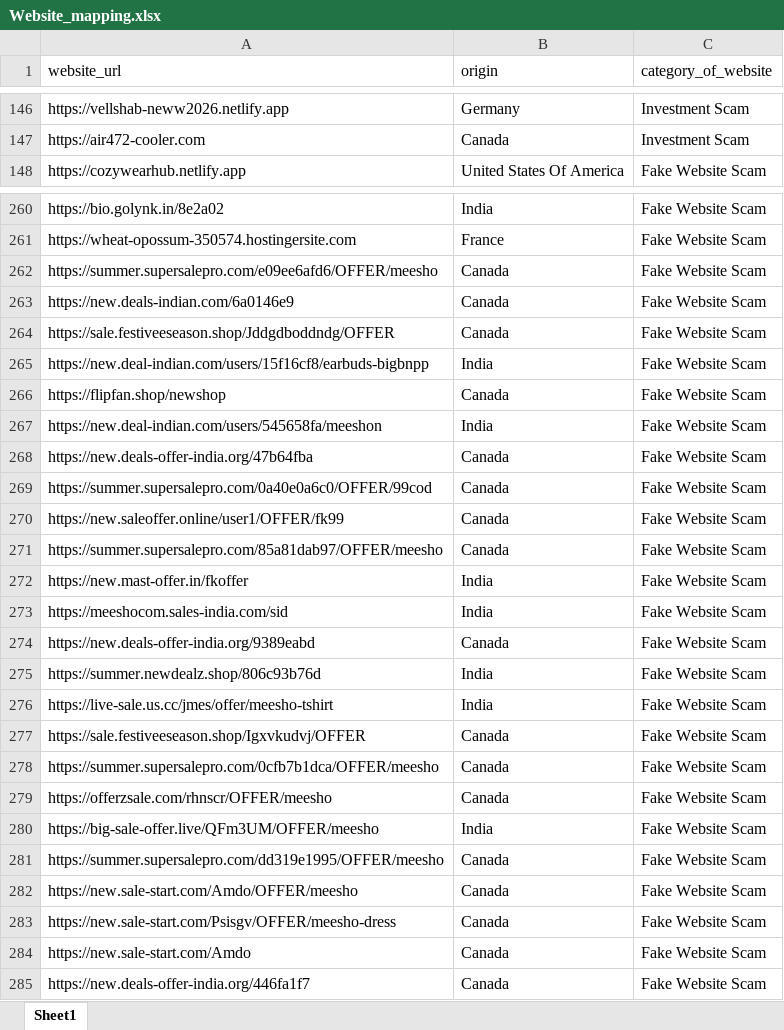
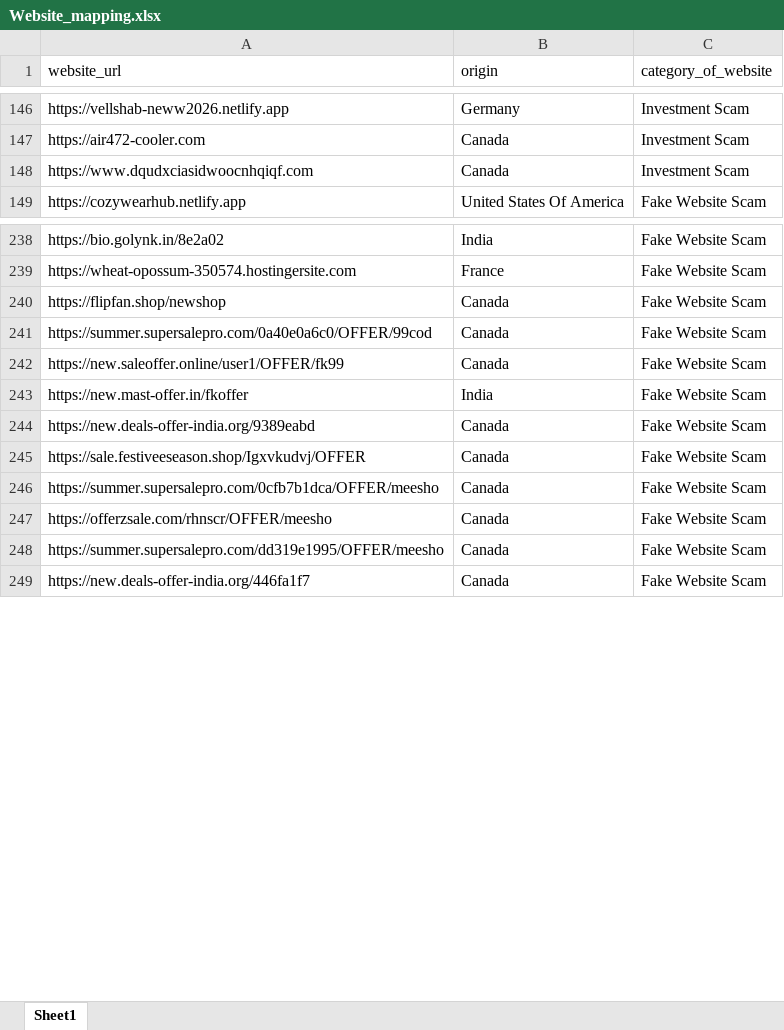
Before and after one commit to shubhankarshukla06/Investment-Scam-Dashboard, an Excel workbook: excel_data/Website_mapping.xlsx, sheet Sheet1, drawn as a sheet; only a part is shown, gaps mark what is left out; values as stored, in another font and other column widths than the file's, no cell formats; removed rows and columns are numbered as before the commit, all else as after; the diff covers the shown part only; the diff names each change by its address in the sheet, - before the commit and + after, or states it on an @@ line.

Commit message:
Updated app, templates and mapping data

```diff
--- a/excel_data/Website_mapping.xlsx (sheet Sheet1)
+++ b/excel_data/Website_mapping.xlsx (sheet Sheet1)
+row 148: https://www.dqudxciasidwoocnhqiqf.com | Canada | Investment Scam
-row 262: https://summer.supersalepro.com/e09ee6afd6/OFFER/meesho | Canada | Fake Website Scam
-row 263: https://new.deals-indian.com/6a0146e9 | Canada | Fake Website Scam
-row 264: https://sale.festiveeseason.shop/Jddgdboddndg/OFFER | Canada | Fake Website Scam
@@ row 265 moved to row 353: https://new.deal-indian.com/users/15f16c… @@
-row 267: https://new.deal-indian.com/users/545658fa/meeshon | India | Fake Website Scam
-row 268: https://new.deals-offer-india.org/47b64fba | Canada | Fake Website Scam
-row 271: https://summer.supersalepro.com/85a81dab97/OFFER/meesho | Canada | Fake Website Scam
-row 273: https://meeshocom.sales-india.com/sid | India | Fake Website Scam
-row 275: https://summer.newdealz.shop/806c93b76d | India | Fake Website Scam
-row 276: https://live-sale.us.cc/jmes/offer/meesho-tshirt | India | Fake Website Scam
-row 280: https://big-sale-offer.live/QFm3UM/OFFER/meesho | India | Fake Website Scam
-row 282: https://new.sale-start.com/Amdo/OFFER/meesho | Canada | Fake Website Scam
-row 283: https://new.sale-start.com/Psisgv/OFFER/meesho-dress | Canada | Fake Website Scam
-row 284: https://new.sale-start.com/Amdo | Canada | Fake Website Scam
```
Also changed, not shown: 8 added rows and 27 removed rows elsewhere in this sheet, cell formats, 2 other files.
